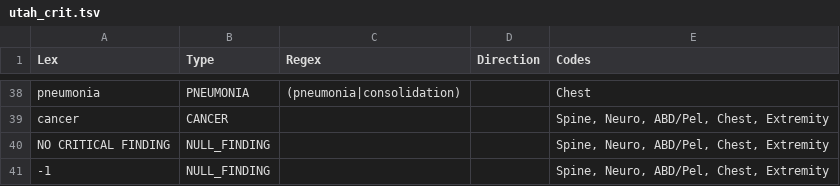
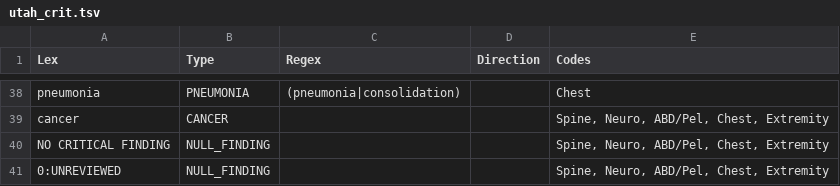
Before and after one commit to chapmanbe/pyConTextNLP, a TSV file: KB/utah_crit.tsv, drawn as a sheet; only a part is shown, gaps mark what is left out.

Commit message:
changed unreviewed tag

```diff
--- a/KB/utah_crit.tsv
+++ b/KB/utah_crit.tsv
@@ -40,2 +40,2 @@ cancer	CANCER			Spine, Neuro, ABD/Pel, Chest, Extremity
 NO CRITICAL FINDING	NULL_FINDING			Spine, Neuro, ABD/Pel, Chest, Extremity
--1	NULL_FINDING			Spine, Neuro, ABD/Pel, Chest, Extremity
+0:UNREVIEWED	NULL_FINDING			Spine, Neuro, ABD/Pel, Chest, Extremity
```
